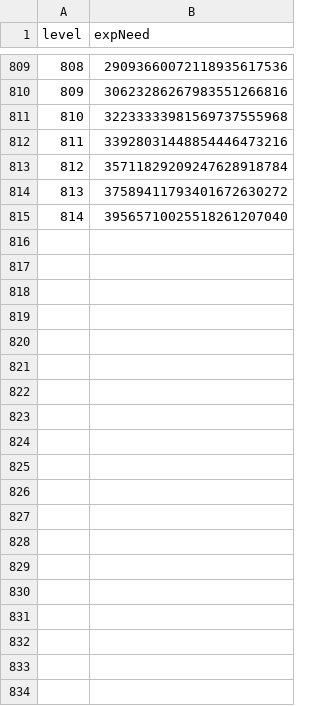
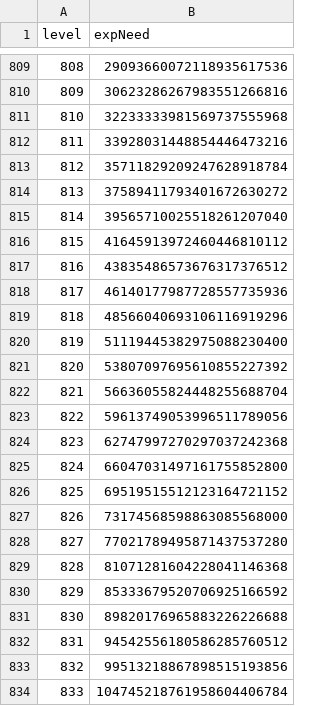
Before and after one commit to hyuNi33/iryu-youtube-alert, a CSV file: datas/exp.csv, drawn as a sheet; only a part is shown, gaps mark what is left out; the diff covers the shown part only.

```diff
--- a/datas/exp.csv
+++ b/datas/exp.csv
@@ -815 +815,20 @@
 814,39565710025518261207040
+815,41645913972460446810112
+816,43835486573676317376512
+817,46140177987728557735936
+818,48566040693106116919296
+819,51119445382975088230400
+820,53807097695610855227392
+821,56636055824448255688704
+822,59613749053996511789056
+823,62747997270297037242368
+824,66047031497161755852800
+825,69519515512123164721152
+826,73174568598863085568000
+827,77021789495871437537280
+828,81071281604228041146368
+829,85333679520706925166592
+830,89820176965883226226688
+831,94542556180586285760512
+832,99513218867898515193856
+833,104745218761958604406784
```
Also changed, not shown: 37 added rows elsewhere in this file, 1 other file.
